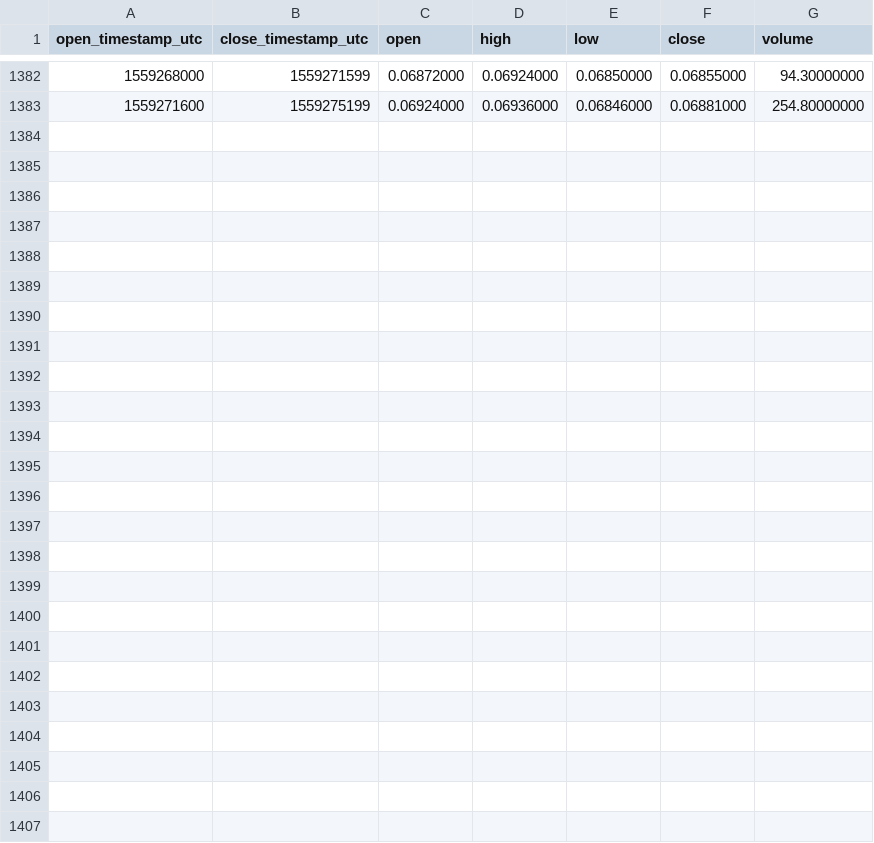
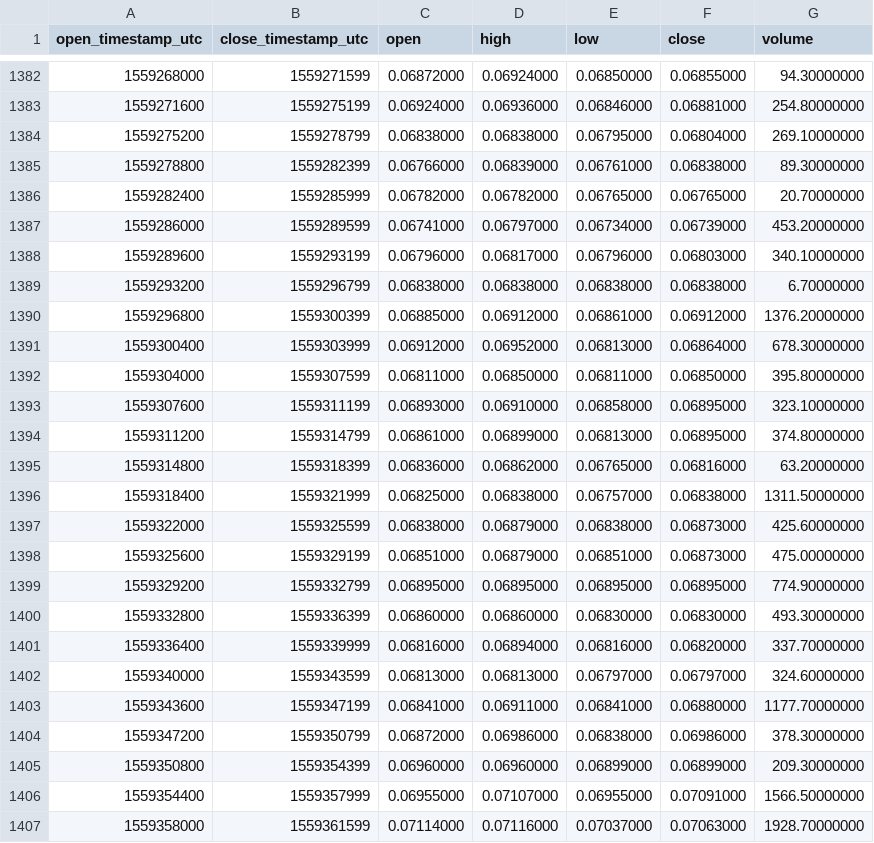
Before and after one commit to cryptobigbro/binance-OMGBNB, a CSV file: binance-OMGBNB-1h.csv, drawn as a sheet; only a part is shown, gaps mark what is left out.

Commit message:
Update OHLCV data.

```diff
--- a/binance-OMGBNB-1h.csv
+++ b/binance-OMGBNB-1h.csv
@@ -1383 +1383,25 @@ open_timestamp_utc,close_timestamp_utc,open,high,low,close,volume
 1559271600,1559275199,0.06924000,0.06936000,0.06846000,0.06881000,254.80000000
+1559275200,1559278799,0.06838000,0.06838000,0.06795000,0.06804000,269.10000000
+1559278800,1559282399,0.06766000,0.06839000,0.06761000,0.06838000,89.30000000
+1559282400,1559285999,0.06782000,0.06782000,0.06765000,0.06765000,20.70000000
+1559286000,1559289599,0.06741000,0.06797000,0.06734000,0.06739000,453.20000000
+1559289600,1559293199,0.06796000,0.06817000,0.06796000,0.06803000,340.10000000
+1559293200,1559296799,0.06838000,0.06838000,0.06838000,0.06838000,6.70000000
+1559296800,1559300399,0.06885000,0.06912000,0.06861000,0.06912000,1376.20000000
+1559300400,1559303999,0.06912000,0.06952000,0.06813000,0.06864000,678.30000000
+1559304000,1559307599,0.06811000,0.06850000,0.06811000,0.06850000,395.80000000
+1559307600,1559311199,0.06893000,0.06910000,0.06858000,0.06895000,323.10000000
+1559311200,1559314799,0.06861000,0.06899000,0.06813000,0.06895000,374.80000000
+1559314800,1559318399,0.06836000,0.06862000,0.06765000,0.06816000,63.20000000
+1559318400,1559321999,0.06825000,0.06838000,0.06757000,0.06838000,1311.50000000
+1559322000,1559325599,0.06838000,0.06879000,0.06838000,0.06873000,425.60000000
+1559325600,1559329199,0.06851000,0.06879000,0.06851000,0.06873000,475.00000000
+1559329200,1559332799,0.06895000,0.06895000,0.06895000,0.06895000,774.90000000
+1559332800,1559336399,0.06860000,0.06860000,0.06830000,0.06830000,493.30000000
+1559336400,1559339999,0.06816000,0.06894000,0.06816000,0.06820000,337.70000000
+1559340000,1559343599,0.06813000,0.06813000,0.06797000,0.06797000,324.60000000
+1559343600,1559347199,0.06841000,0.06911000,0.06841000,0.06880000,1177.70000000
+1559347200,1559350799,0.06872000,0.06986000,0.06838000,0.06986000,378.30000000
+1559350800,1559354399,0.06960000,0.06960000,0.06899000,0.06899000,209.30000000
+1559354400,1559357999,0.06955000,0.07107000,0.06955000,0.07091000,1566.50000000
+1559358000,1559361599,0.07114000,0.07116000,0.07037000,0.07063000,1928.70000000
```
Also changed, not shown: binance-OMGBNB-1d.csv, 1 other file.
